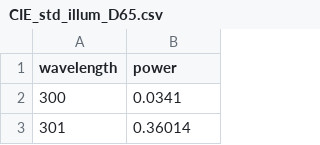
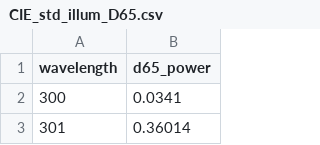
Before and after one commit to feeneyko/CSC259-FInal-Project-KM, a CSV file: data/CIE_std_illum_D65.csv, drawn as a sheet; only a part is shown.

```diff
--- a/data/CIE_std_illum_D65.csv
+++ b/data/CIE_std_illum_D65.csv
@@ -1,2 +1,2 @@
-wavelength,power
+wavelength,d65_power
 300,0.0341
```
Also changed, not shown: 11 other files.
